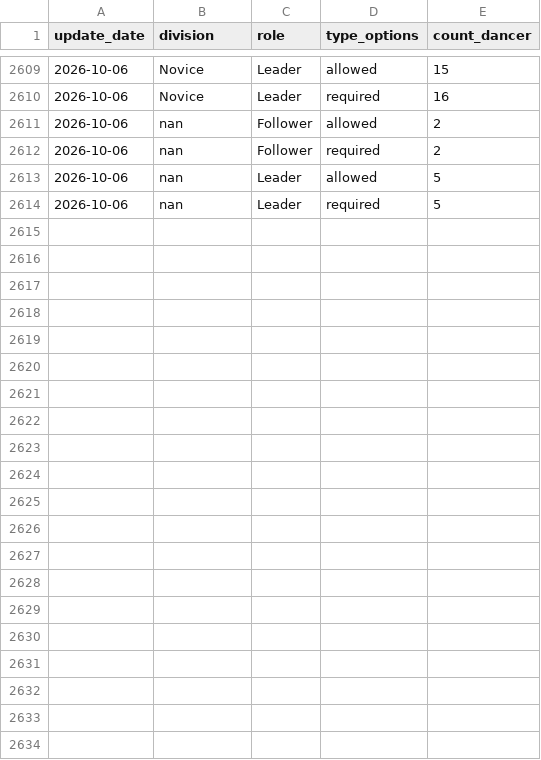
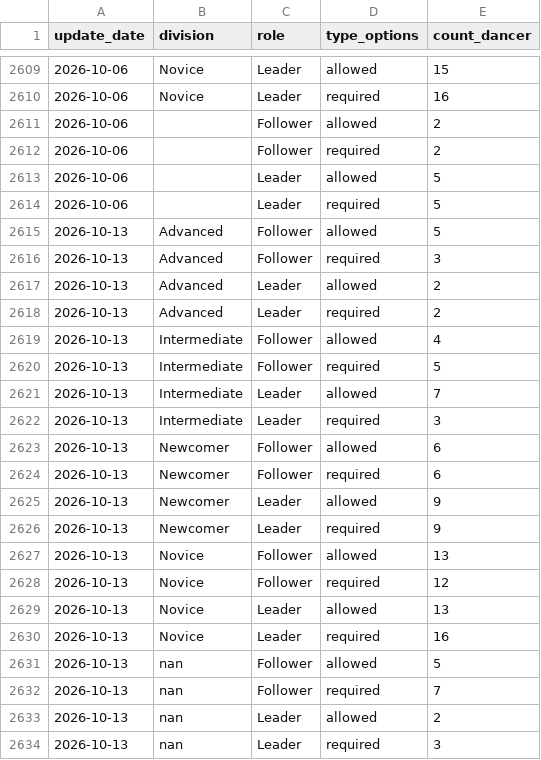
Before and after one commit to zlat1109/wsdc-data-pipeline, a CSV file: data/divisional_structure.csv, drawn as a sheet; only a part is shown, gaps mark what is left out.

```diff
--- a/data/divisional_structure.csv
+++ b/data/divisional_structure.csv
@@ -2610,5 +2610,25 @@ update_date,division,role,type_options,count_dancer
 2026-10-06,Novice,Leader,required,16
-2026-10-06,nan,Follower,allowed,2
-2026-10-06,nan,Follower,required,2
-2026-10-06,nan,Leader,allowed,5
-2026-10-06,nan,Leader,required,5
+2026-10-06,,Follower,allowed,2
+2026-10-06,,Follower,required,2
+2026-10-06,,Leader,allowed,5
+2026-10-06,,Leader,required,5
+2026-10-13,Advanced,Follower,allowed,5
+2026-10-13,Advanced,Follower,required,3
+2026-10-13,Advanced,Leader,allowed,2
+2026-10-13,Advanced,Leader,required,2
+2026-10-13,Intermediate,Follower,allowed,4
+2026-10-13,Intermediate,Follower,required,5
+2026-10-13,Intermediate,Leader,allowed,7
+2026-10-13,Intermediate,Leader,required,3
+2026-10-13,Newcomer,Follower,allowed,6
+2026-10-13,Newcomer,Follower,required,6
+2026-10-13,Newcomer,Leader,allowed,9
+2026-10-13,Newcomer,Leader,required,9
+2026-10-13,Novice,Follower,allowed,13
+2026-10-13,Novice,Follower,required,12
+2026-10-13,Novice,Leader,allowed,13
+2026-10-13,Novice,Leader,required,16
+2026-10-13,nan,Follower,allowed,5
+2026-10-13,nan,Follower,required,7
+2026-10-13,nan,Leader,allowed,2
+2026-10-13,nan,Leader,required,3
```
Also changed, not shown: data/changed_dancer_name_info.csv, data/dancer_transitions.csv, 18 other files.
